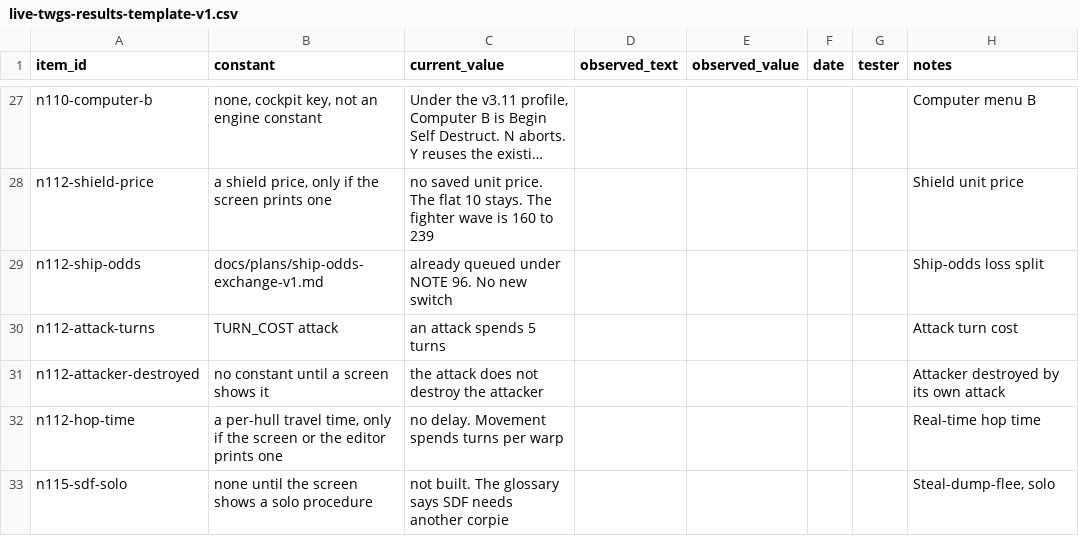
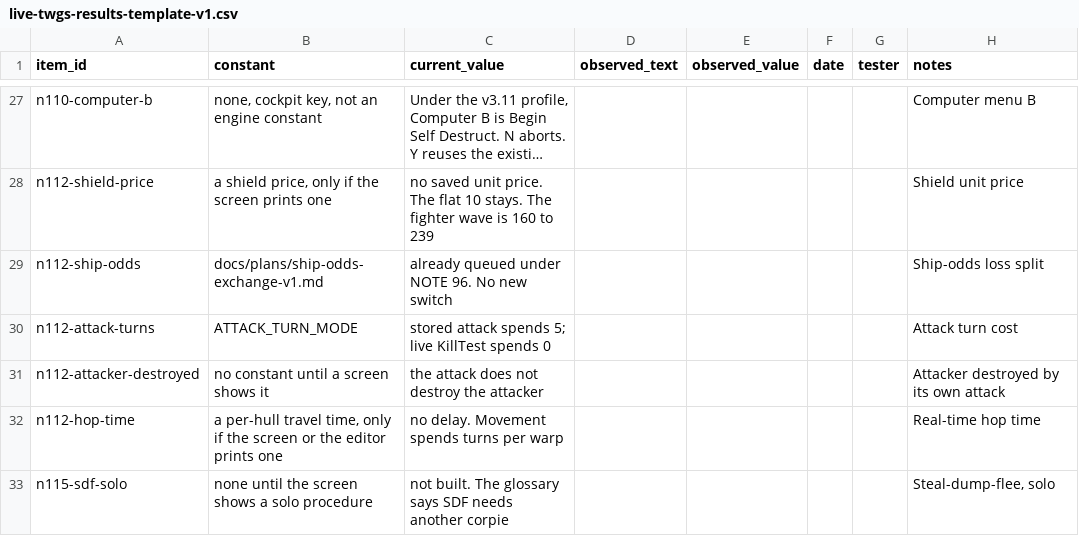
Before and after one commit to EarlTheDuke/TW2002-Human-assist, a CSV file: docs/plans/live-twgs-results-template-v1.csv, drawn as a sheet; only a part is shown, gaps mark what is left out; long unchanged cells end in ….

```diff
--- a/docs/plans/live-twgs-results-template-v1.csv
+++ b/docs/plans/live-twgs-results-template-v1.csv
@@ -29,3 +29,3 @@ n112-shield-price,"a shield price, only if the screen prints one",no saved unit
 n112-ship-odds,docs/plans/ship-odds-exchange-v1.md,already queued under NOTE 96. No new switch,,,,,Ship-odds loss split
-n112-attack-turns,TURN_COST attack,an attack spends 5 turns,,,,,Attack turn cost
+n112-attack-turns,ATTACK_TURN_MODE,stored attack spends 5; live KillTest spends 0,,,,,Attack turn cost
 n112-attacker-destroyed,no constant until a screen shows it,the attack does not destroy the attacker,,,,,Attacker destroyed by its own attack
```
Also changed, not shown: 17 other files.
